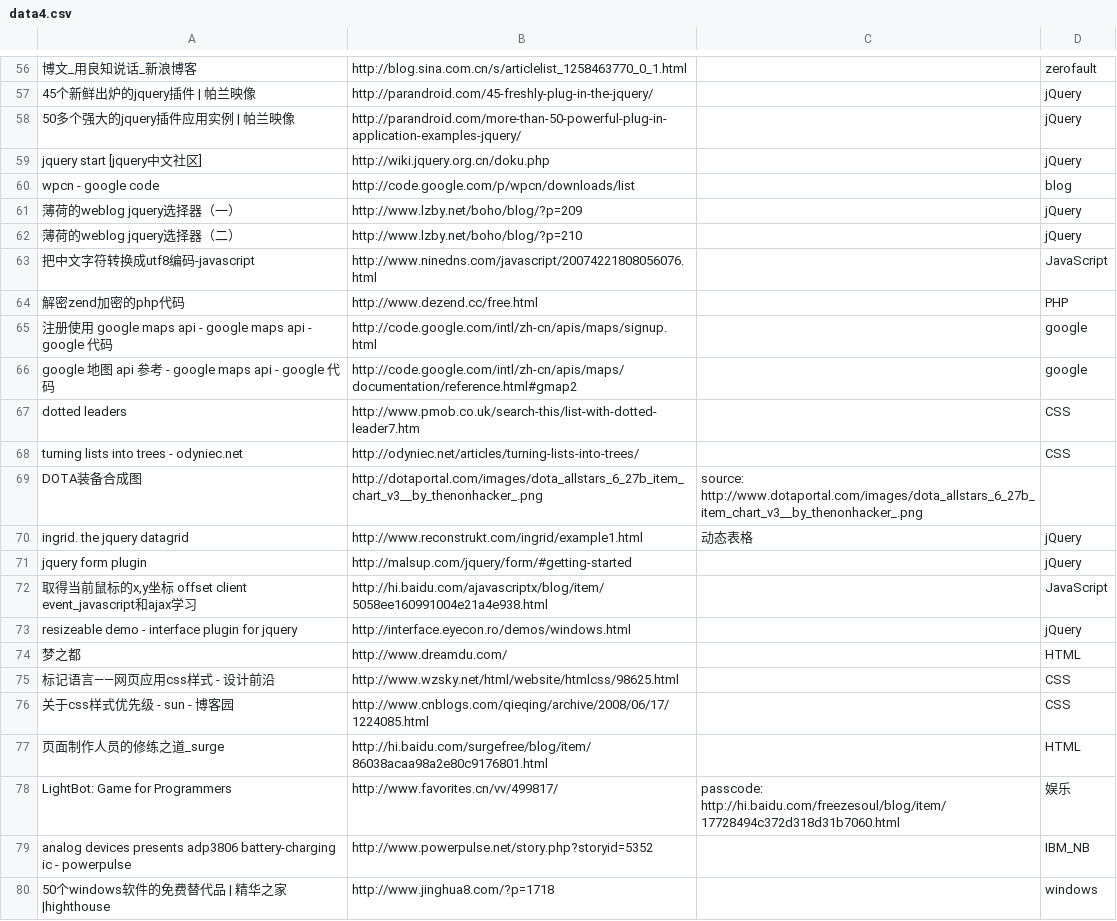
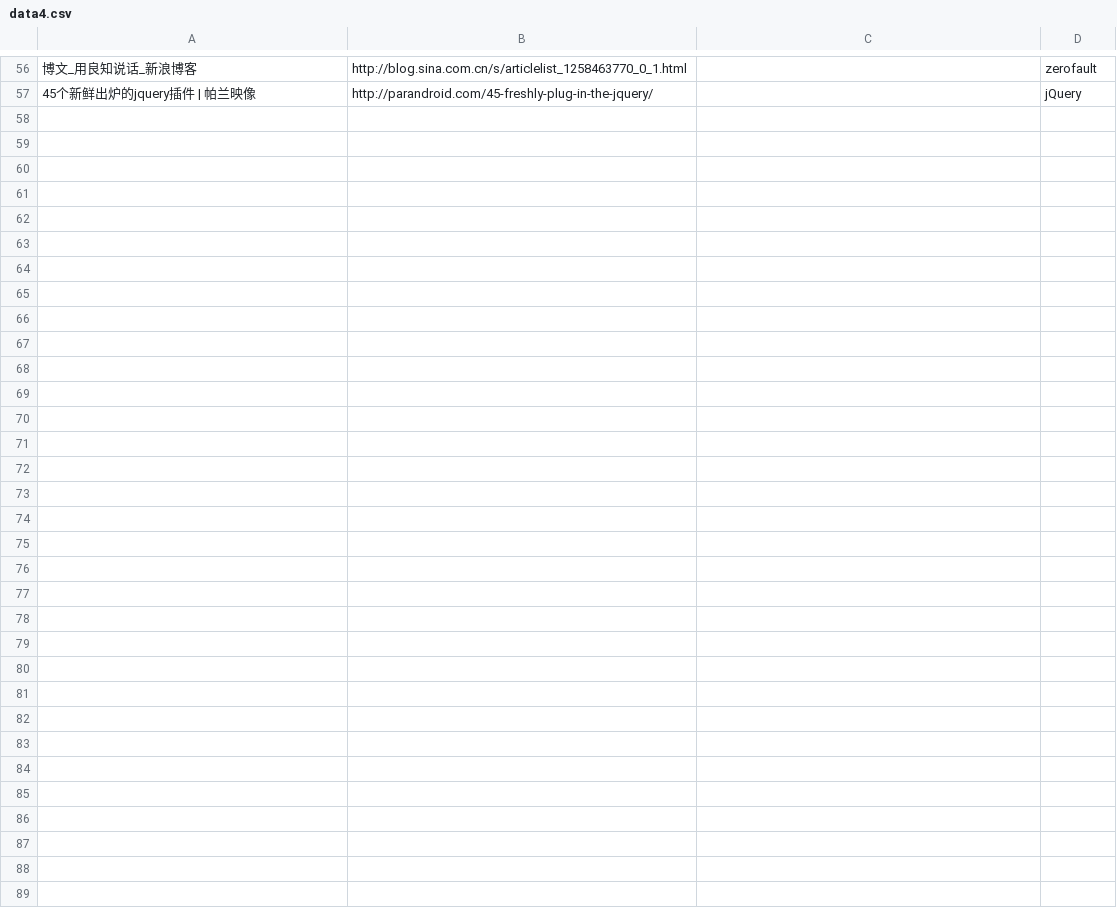
Before and after one commit to zerofault-cn/zerofault, a CSV file: GAE/5dnote/data4.csv, drawn as a sheet; only a part is shown, gaps mark what is left out; ↵ is a line break in a cell; the diff names each change by its address in the sheet, - before the commit and + after, or states it on an @@ line.

```diff
--- a/GAE/5dnote/data4.csv
+++ b/GAE/5dnote/data4.csv
-row 58: 50多个强大的jquery插件应用实例 | 帕兰映像 | http://parandroid.com/more-than-50-powerful-plug-in-application-examples-jquery/ |  | jQuery
-row 59: jquery start [jquery中文社区] | http://wiki.jquery.org.cn/doku.php |  | jQuery
-row 60: wpcn - google code | http://code.google.com/p/wpcn/downloads/list |  | blog
-row 61: 薄荷的weblog jquery选择器（一） | http://www.lzby.net/boho/blog/?p=209 |  | jQuery
-row 62: 薄荷的weblog jquery选择器（二） | http://www.lzby.net/boho/blog/?p=210 |  | jQuery
-row 63: 把中文字符转换成utf8编码-javascript | http://www.ninedns.com/javascript/20074221808056076.html |  | JavaScript
-row 64: 解密zend加密的php代码 | http://www.dezend.cc/free.html |  | PHP
-row 65: 注册使用 google maps api - google maps api - google 代码 | http://code.google.com/intl/zh-cn/apis/maps/signup.html |  | google
-row 66: google 地图 api 参考 - google maps api - google 代码 | http://code.google.com/intl/zh-cn/apis/maps/documentation/reference.html#gmap2 |  | google
-row 67: dotted leaders | http://www.pmob.co.uk/search-this/list-with-dotted-leader7.htm |  | CSS
-row 68: turning lists into trees - odyniec.net | http://odyniec.net/articles/turning-lists-into-trees/ |  | CSS
-row 69: DOTA装备合成图 | http://dotaportal.com/images/dota_allstars_6_27b_item_chart_v3__by_thenonhacker_.png | source: ↵ http://www.dotaportal.com/images/dota_allstars_6_27b_item_chart_v3__by_thenonhacker_.png
-row 70: ingrid. the jquery datagrid | http://www.reconstrukt.com/ingrid/example1.html | 动态表格 | jQuery
-row 71: jquery form plugin | http://malsup.com/jquery/form/#getting-started |  | jQuery
-row 72: 取得当前鼠标的x,y坐标 offset client event_javascript和ajax学习 | http://hi.baidu.com/ajavascriptx/blog/item/5058ee160991004e21a4e938.html |  | JavaScript
-row 73: resizeable demo - interface plugin for jquery | http://interface.eyecon.ro/demos/windows.html |  | jQuery
-row 74: 梦之都 | http://www.dreamdu.com/ |  | HTML
-row 75: 标记语言——网页应用css样式 - 设计前沿 | http://www.wzsky.net/html/website/htmlcss/98625.html |  | CSS
-row 76: 关于css样式优先级 - sun - 博客园 | http://www.cnblogs.com/qieqing/archive/2008/06/17/1224085.html |  | CSS
-row 77: 页面制作人员的修练之道_surge | http://hi.baidu.com/surgefree/blog/item/86038acaa98a2e80c9176801.html |  | HTML
-row 78: LightBot: Game for Programmers | http://www.favorites.cn/vv/499817/ | passcode: ↵ http://hi.baidu.com/freezesoul/blog/item/17728494c372d318d31b7060.html | 娱乐
-row 79: analog devices presents adp3806 battery-charging ic - powerpulse | http://www.powerpulse.net/story.php?storyid=5352 |  | IBM_NB
-row 80: 50个windows软件的免费替代品 | 精华之家|highthouse | http://www.jinghua8.com/?p=1718 |  | windows
```
Also changed, not shown: GAE/5dnote/data1.csv, GAE/5dnote/data2.csv, 16 other files.
